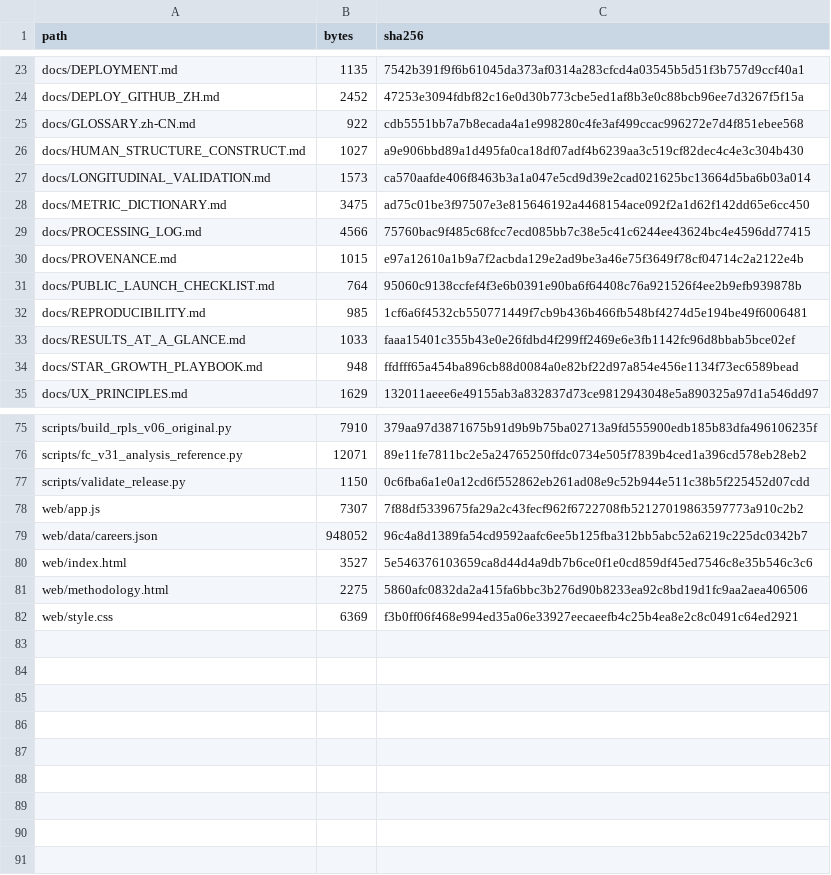
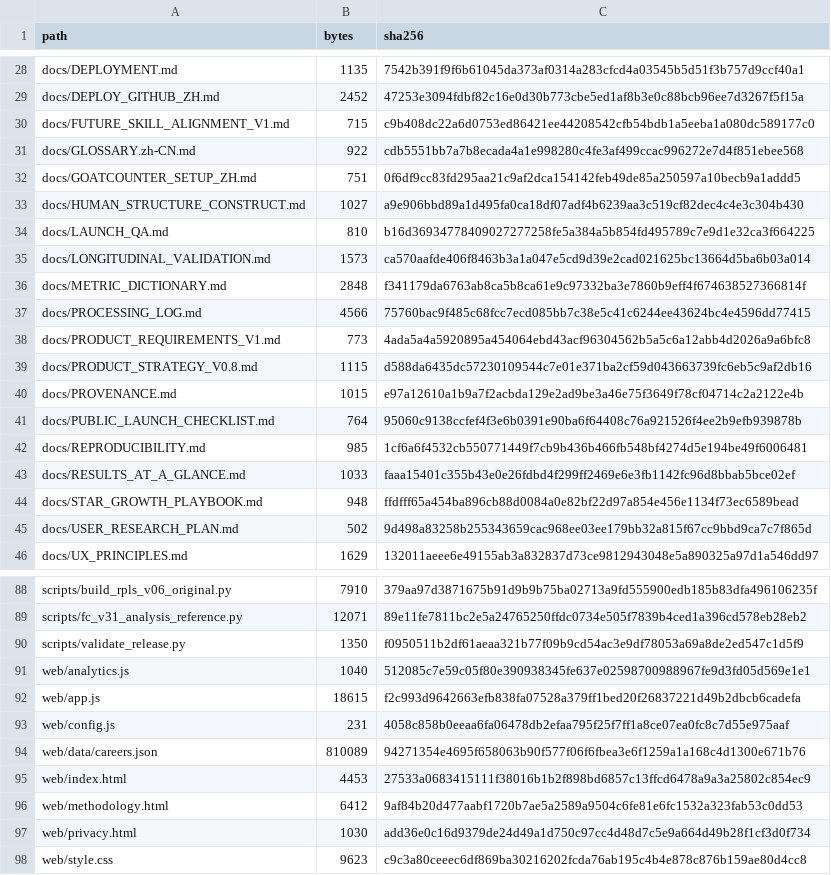
Before and after one commit to zlznzyq/futurecareer-evidence, a CSV file: MANIFEST.csv, drawn as a sheet; only a part is shown, gaps mark what is left out; the diff covers the shown part only.

Commit message:
Release FutureCareer Evidence v1.0.0 beta

```diff
--- a/MANIFEST.csv
+++ b/MANIFEST.csv
@@ -24,7 +29,12 @@ docs/DEPLOYMENT.md,1135,7542b391f9f6b61045da373af0314a283cfcd4a03545b5d51f3b757d
 docs/DEPLOY_GITHUB_ZH.md,2452,47253e3094fdbf82c16e0d30b773cbe5ed1af8b3e0c88bcb96ee7d3267f5f15a
+docs/FUTURE_SKILL_ALIGNMENT_V1.md,715,c9b408dc22a6d0753ed86421ee44208542cfb54bdb1a5eeba1a080dc589177c0
 docs/GLOSSARY.zh-CN.md,922,cdb5551bb7a7b8ecada4a1e998280c4fe3af499ccac996272e7d4f851ebee568
+docs/GOATCOUNTER_SETUP_ZH.md,751,0f6df9cc83fd295aa21c9af2dca154142feb49de85a250597a10becb9a1addd5
 docs/HUMAN_STRUCTURE_CONSTRUCT.md,1027,a9e906bbd89a1d495fa0ca18df07adf4b6239aa3c519cf82dec4c4e3c304b430
+docs/LAUNCH_QA.md,810,b16d36934778409027277258fe5a384a5b854fd495789c7e9d1e32ca3f664225
 docs/LONGITUDINAL_VALIDATION.md,1573,ca570aafde406f8463b3a1a047e5cd9d39e2cad021625bc13664d5ba6b03a014
-docs/METRIC_DICTIONARY.md,3475,ad75c01be3f97507e3e815646192a4468154ace092f2a1d62f142dd65e6cc450
+docs/METRIC_DICTIONARY.md,2848,f341179da6763ab8ca5b8ca61e9c97332ba3e7860b9eff4f674638527366814f
 docs/PROCESSING_LOG.md,4566,75760bac9f485c68fcc7ecd085bb7c38e5c41c6244ee43624bc4e4596dd77415
+docs/PRODUCT_REQUIREMENTS_V1.md,773,4ada5a4a5920895a454064ebd43acf96304562b5a5c6a12abb4d2026a9a6bfc8
+docs/PRODUCT_STRATEGY_V0.8.md,1115,d588da6435dc57230109544c7e01e371ba2cf59d043663739fc6eb5c9af2db16
 docs/PROVENANCE.md,1015,e97a12610a1b9a7f2acbda129e2ad9be3a46e75f3649f78cf04714c2a2122e4b
@@ -34,2 +44,3 @@ docs/RESULTS_AT_A_GLANCE.md,1033,faaa15401c355b43e0e26fdbd4f299ff2469e6e3fb1142f
 docs/STAR_GROWTH_PLAYBOOK.md,948,ffdfff65a454ba896cb88d0084a0e82bf22d97a854e456e1134f73ec6589bead
+docs/USER_RESEARCH_PLAN.md,502,9d498a83258b255343659cac968ee03ee179bb32a815f67cc9bbd9ca7c7f865d
 docs/UX_PRINCIPLES.md,1629,132011aeee6e49155ab3a832837d73ce9812943048e5a890325a97d1a546dd97
@@ -76,7 +89,10 @@ scripts/build_rpls_v06_original.py,7910,379aa97d3871675b91d9b9b75ba02713a9fd5559
 scripts/fc_v31_analysis_reference.py,12071,89e11fe7811bc2e5a24765250ffdc0734e505f7839b4ced1a396cd578eb28eb2
-scripts/validate_release.py,1150,0c6fba6a1e0a12cd6f552862eb261ad08e9c52b944e511c38b5f225452d07cdd
-web/app.js,7307,7f88df5339675fa29a2c43fecf962f6722708fb52127019863597773a910c2b2
-web/data/careers.json,948052,96c4a8d1389fa54cd9592aafc6ee5b125fba312bb5abc52a6219c225dc0342b7
-web/index.html,3527,5e546376103659ca8d44d4a9db7b6ce0f1e0cd859df45ed7546c8e35b546c3c6
-web/methodology.html,2275,5860afc0832da2a415fa6bbc3b276d90b8233ea92c8bd19d1fc9aa2aea406506
-web/style.css,6369,f3b0ff06f468e994ed35a06e33927eecaeefb4c25b4ea8e2c8c0491c64ed2921
+scripts/validate_release.py,1350,f0950511b2df61aeaa321b77f09b9cd54ac3e9df78053a69a8de2ed547c1d5f9
+web/analytics.js,1040,512085c7e59c05f80e390938345fe637e02598700988967fe9d3fd05d569e1e1
+web/app.js,18615,f2c993d9642663efb838fa07528a379ff1bed20f26837221d49b2dbcb6cadefa
+web/config.js,231,4058c858b0eeaa6fa06478db2efaa795f25f7ff1a8ce07ea0fc8c7d55e975aaf
+web/data/careers.json,810089,94271354e4695f658063b90f577f06f6fbea3e6f1259a1a168c4d1300e671b76
+web/index.html,4453,27533a0683415111f38016b1b2f898bd6857c13ffcd6478a9a3a25802c854ec9
+web/methodology.html,6412,9af84b20d477aabf1720b7ae5a2589a9504c6fe81e6fc1532a323fab53c0dd53
+web/privacy.html,1030,add36e0c16d9379de24d49a1d750c97cc4d48d7c5e9a664d49b28f1cf3d0f734
+web/style.css,9623,c9c3a80ceeec6df869ba30216202fcda76ab195c4b4e878c876b159ae80d4cc8
```
Also changed, not shown: 7 added rows and 6 edited cells elsewhere in this file, 26 other files.
